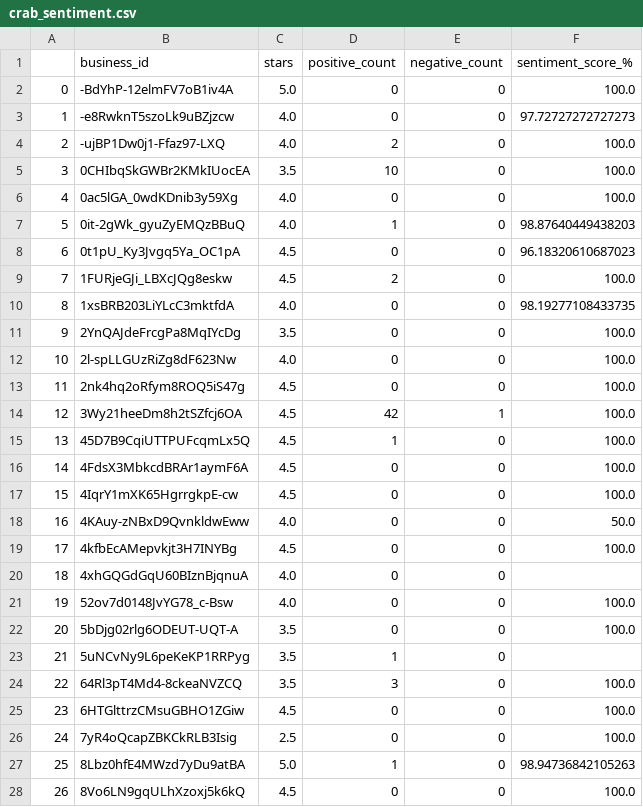
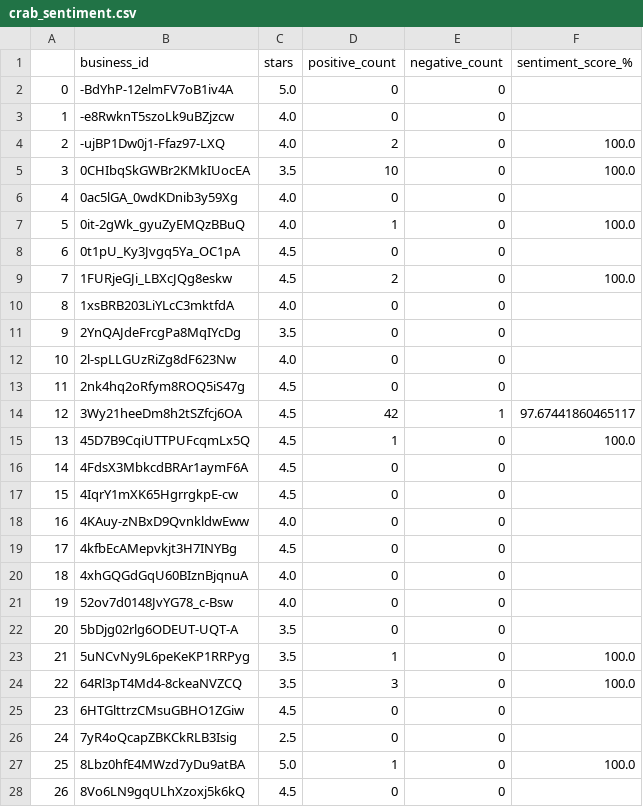
Before and after one commit to sathitvudh/stat628-module3-group4-fall2022-uwmadison, a CSV file: data/Review/crab_sentiment.csv, drawn as a sheet; only a part is shown; the diff covers the shown part only.

```diff
--- a/data/Review/crab_sentiment.csv
+++ b/data/Review/crab_sentiment.csv
@@ -1,28 +1,28 @@
 ,business_id,stars,positive_count,negative_count,sentiment_score_%
-0,-BdYhP-12elmFV7oB1iv4A,5.0,0,0,100.0
-1,-e8RwknT5szoLk9uBZjzcw,4.0,0,0,97.72727272727273
+0,-BdYhP-12elmFV7oB1iv4A,5.0,0,0,
+1,-e8RwknT5szoLk9uBZjzcw,4.0,0,0,
 2,-ujBP1Dw0j1-Ffaz97-LXQ,4.0,2,0,100.0
 3,0CHIbqSkGWBr2KMkIUocEA,3.5,10,0,100.0
-4,0ac5lGA_0wdKDnib3y59Xg,4.0,0,0,100.0
-5,0it-2gWk_gyuZyEMQzBBuQ,4.0,1,0,98.87640449438203
-6,0t1pU_Ky3Jvgq5Ya_OC1pA,4.5,0,0,96.18320610687023
+4,0ac5lGA_0wdKDnib3y59Xg,4.0,0,0,
+5,0it-2gWk_gyuZyEMQzBBuQ,4.0,1,0,100.0
+6,0t1pU_Ky3Jvgq5Ya_OC1pA,4.5,0,0,
 7,1FURjeGJi_LBXcJQg8eskw,4.5,2,0,100.0
-8,1xsBRB203LiYLcC3mktfdA,4.0,0,0,98.19277108433735
-9,2YnQAJdeFrcgPa8MqIYcDg,3.5,0,0,100.0
-10,2l-spLLGUzRiZg8dF623Nw,4.0,0,0,100.0
-11,2nk4hq2oRfym8ROQ5iS47g,4.5,0,0,100.0
-12,3Wy21heeDm8h2tSZfcj6OA,4.5,42,1,100.0
+8,1xsBRB203LiYLcC3mktfdA,4.0,0,0,
+9,2YnQAJdeFrcgPa8MqIYcDg,3.5,0,0,
+10,2l-spLLGUzRiZg8dF623Nw,4.0,0,0,
+11,2nk4hq2oRfym8ROQ5iS47g,4.5,0,0,
+12,3Wy21heeDm8h2tSZfcj6OA,4.5,42,1,97.67441860465117
 13,45D7B9CqiUTTPUFcqmLx5Q,4.5,1,0,100.0
-14,4FdsX3MbkcdBRAr1aymF6A,4.5,0,0,100.0
-15,4IqrY1mXK65HgrrgkpE-cw,4.5,0,0,100.0
-16,4KAuy-zNBxD9QvnkldwEww,4.0,0,0,50.0
-17,4kfbEcAMepvkjt3H7INYBg,4.5,0,0,100.0
+14,4FdsX3MbkcdBRAr1aymF6A,4.5,0,0,
+15,4IqrY1mXK65HgrrgkpE-cw,4.5,0,0,
+16,4KAuy-zNBxD9QvnkldwEww,4.0,0,0,
+17,4kfbEcAMepvkjt3H7INYBg,4.5,0,0,
 18,4xhGQGdGqU60BIznBjqnuA,4.0,0,0,
-19,52ov7d0148JvYG78_c-Bsw,4.0,0,0,100.0
-20,5bDjg02rlg6ODEUT-UQT-A,3.5,0,0,100.0
-21,5uNCvNy9L6peKeKP1RRPyg,3.5,1,0,
+19,52ov7d0148JvYG78_c-Bsw,4.0,0,0,
+20,5bDjg02rlg6ODEUT-UQT-A,3.5,0,0,
+21,5uNCvNy9L6peKeKP1RRPyg,3.5,1,0,100.0
 22,64Rl3pT4Md4-8ckeaNVZCQ,3.5,3,0,100.0
-23,6HTGlttrzCMsuGBHO1ZGiw,4.5,0,0,100.0
-24,7yR4oQcapZBKCkRLB3Isig,2.5,0,0,100.0
-25,8Lbz0hfE4MWzd7yDu9atBA,5.0,1,0,98.94736842105263
-26,8Vo6LN9gqULhXzoxj5k6kQ,4.5,0,0,100.0
+23,6HTGlttrzCMsuGBHO1ZGiw,4.5,0,0,
+24,7yR4oQcapZBKCkRLB3Isig,2.5,0,0,
+25,8Lbz0hfE4MWzd7yDu9atBA,5.0,1,0,100.0
+26,8Vo6LN9gqULhXzoxj5k6kQ,4.5,0,0,
```
Also changed, not shown: 99 edited cells elsewhere in this file, data/Review/chowder_sentiment.csv, data/Review/clam_sentiment.csv, 38 other files.
